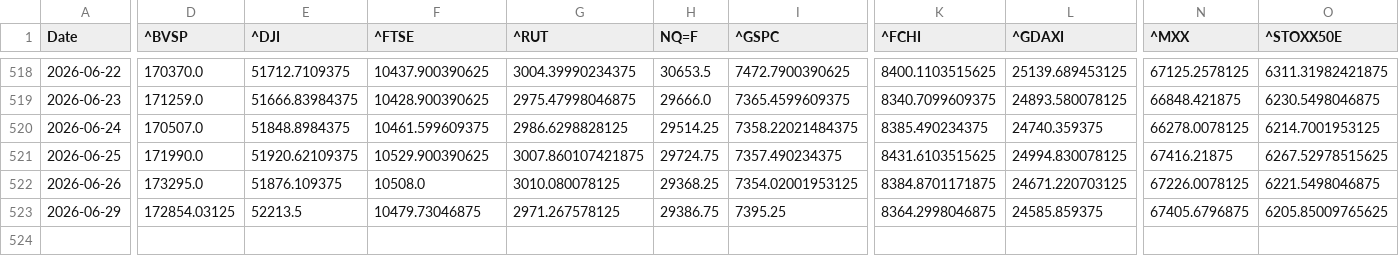
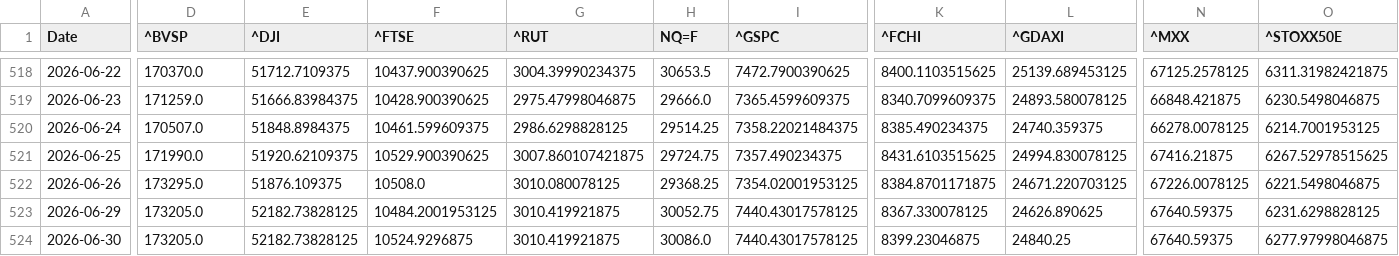
Before and after one commit to rhtjn3-sketch/Stock-Analysis, a CSV file: world_indices_master.csv, drawn as a sheet; only a part is shown, gaps mark what is left out; rows hold the shown columns only; the diff covers the shown part only; the diff names each change by its address in the sheet, - before the commit and + after, or states it on an @@ line.

```diff
--- a/world_indices_master.csv
+++ b/world_indices_master.csv
-D523 (^BVSP): 172854.03125
+D523 (^BVSP): 173205.0
-E523 (^DJI): 52213.5
+E523 (^DJI): 52182.73828125
-F523 (^FTSE): 10479.73046875
+F523 (^FTSE): 10484.2001953125
-G523 (^RUT): 2971.267578125
+G523 (^RUT): 3010.419921875
-H523 (NQ=F): 29386.75
+H523 (NQ=F): 30052.75
-I523 (^GSPC): 7395.25
+I523 (^GSPC): 7440.43017578125
-K523 (^FCHI): 8364.2998046875
+K523 (^FCHI): 8367.330078125
-L523 (^GDAXI): 24585.859375
+L523 (^GDAXI): 24626.890625
-N523 (^MXX): 67405.6796875
+N523 (^MXX): 67640.59375
-O523 (^STOXX50E): 6205.85009765625
+O523 (^STOXX50E): 6231.6298828125
+row 524: 2026-06-30 | 173205.0 | 52182.73828125 | 10524.9296875 | 3010.419921875 | 30086.0 | 7440.43017578125 | 8399.23046875 | 24840.25 | 67640.59375 | 6277.97998046875
```
Also changed, not shown: 2 edited cells elsewhere in this file, macro_master.csv, nifty_indices_master.csv, 4 other files.
